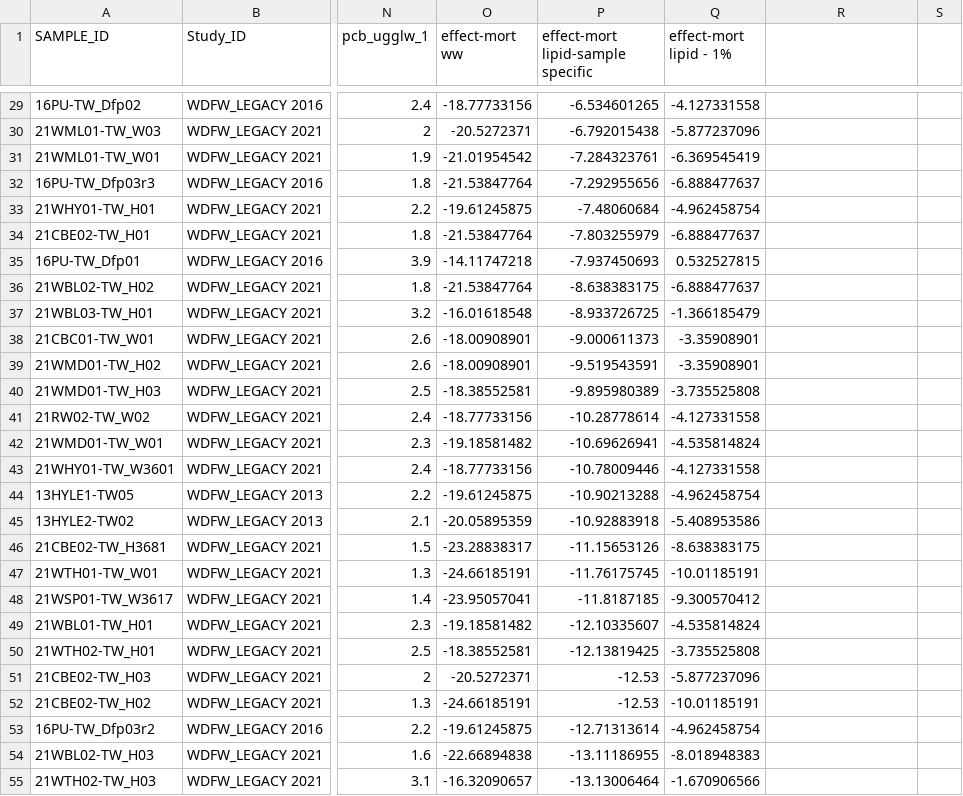
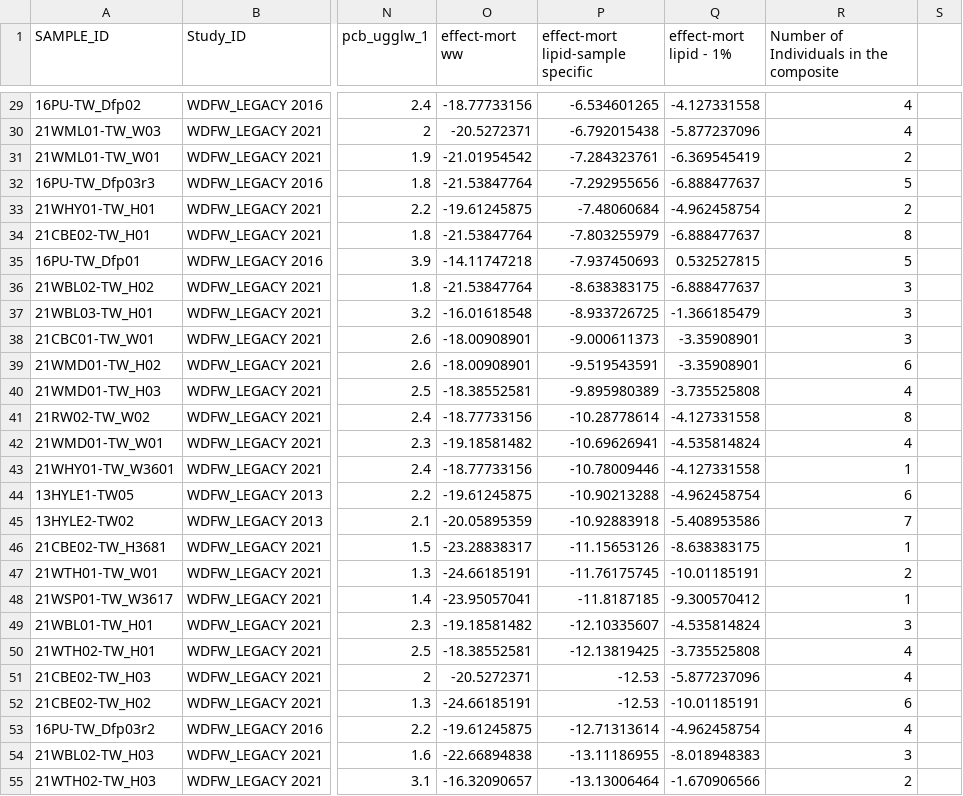
Before and after one commit to jkbest2/popcontam, a CSV file: data/PCB_Puyallup_monitoring_data.csv, drawn as a sheet; only a part is shown, gaps mark what is left out; the diff covers the shown part only; the diff names each change by its address in the sheet, - before the commit and + after, or states it on an @@ line.

Commit message:
Add number of individuals in composite

```diff
--- a/data/PCB_Puyallup_monitoring_data.csv
+++ b/data/PCB_Puyallup_monitoring_data.csv
-R1: (empty)
+R1: Number of Individuals in the composite
-R29:R30: (empty)
+R29:R30: 4
-R31: (empty)
+R31: 2
-R32: (empty)
+R32: 5
-R33: (empty)
+R33: 2
-R34: (empty)
+R34: 8
-R35: (empty)
+R35: 5
-R36:R38: (empty)
+R36:R38: 3
-R39: (empty)
+R39: 6
-R40: (empty)
+R40: 4
-R41: (empty)
+R41: 8
-R42: (empty)
+R42: 4
-R43: (empty)
+R43: 1
-R44: (empty)
+R44: 6
-R45: (empty)
+R45: 7
-R46: (empty)
+R46: 1
-R47: (empty)
+R47: 2
-R48: (empty)
+R48: 1
-R49: (empty)
+R49: 3
-R50:R51: (empty)
+R50:R51: 4
-R52: (empty)
+R52: 6
-R53: (empty)
+R53: 4
-R54: (empty)
+R54: 3
-R55: (empty)
+R55: 2
```
Also changed, not shown: 107 edited cells elsewhere in this file.
